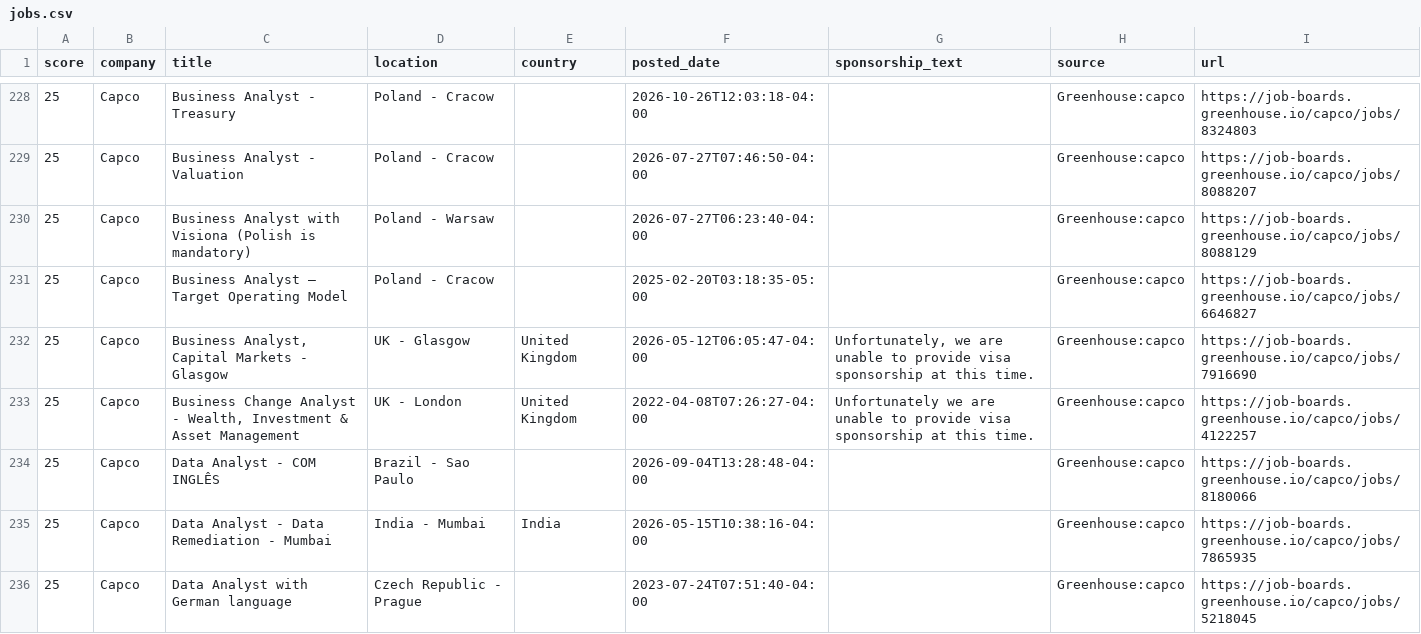
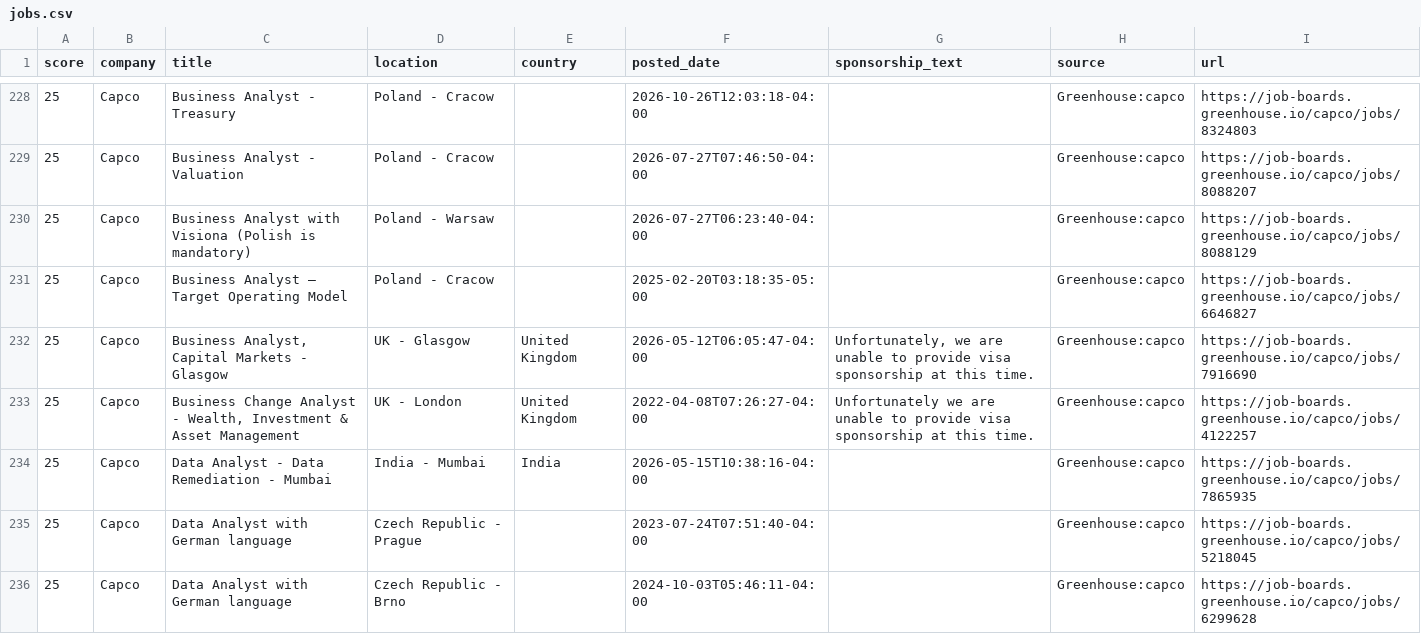
Before and after one commit to jzikim/global-internship-hunter, a CSV file: data/jobs.csv, drawn as a sheet; only a part is shown, gaps mark what is left out; the shorter side is filled out with more unchanged rows; the diff covers the shown part only; the diff names each change by its address in the sheet, - before the commit and + after, or states it on an @@ line.

```diff
--- a/data/jobs.csv
+++ b/data/jobs.csv
-row 234: 25 | Capco | Data Analyst - COM INGLÊS | Brazil - Sao Paulo |  | 2026-09-04T13:28:48-04:00 |  | Greenhouse:capco | https://job-boards.greenhouse.io/capco/jobs/8180066
```
Also changed, not shown: 3 removed rows elsewhere in this file, 3 other files.
